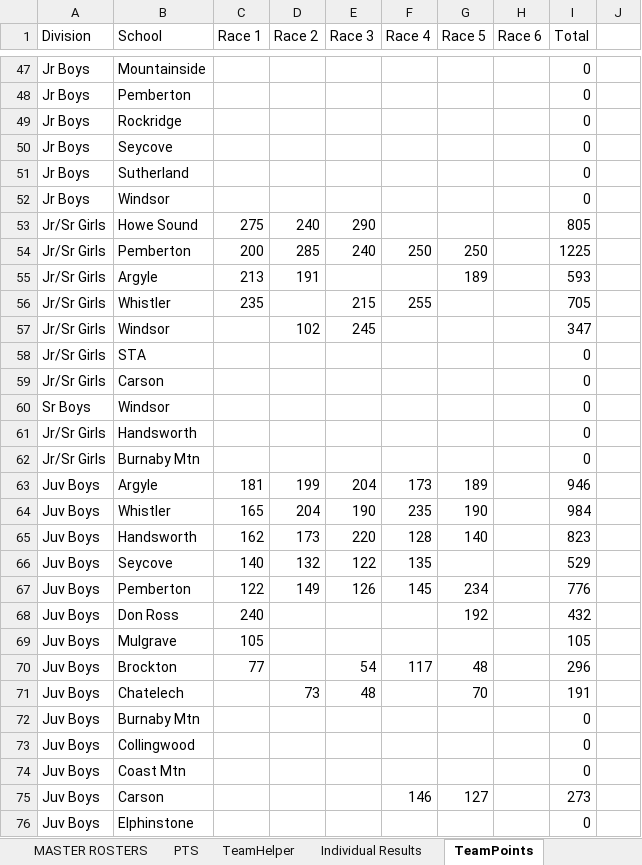
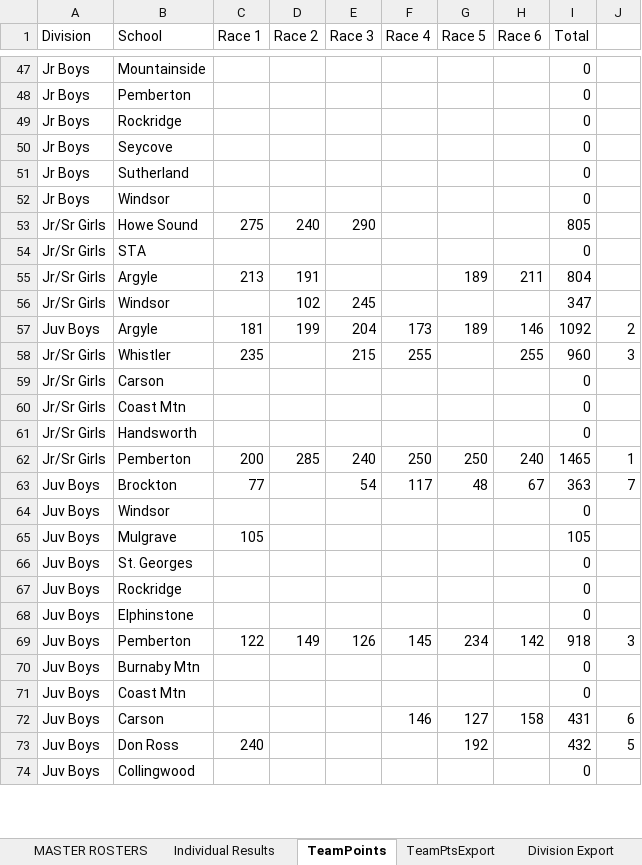
Before and after one commit to mskippy/nsssaa-mtb-league, an Excel workbook: Results 2025 MASTER.xlsx, sheet TeamPoints, drawn as a sheet; only a part is shown, gaps mark what is left out; values as stored, in another font and other column widths than the file's, no cell formats; removed rows and columns are numbered as before the commit, all else as after; the diff covers the shown part only; the diff names each change by its address in the sheet, - before the commit and + after, or states it on an @@ line.

Commit message:
Updated Race 6 and final results

```diff
--- a/Results 2025 MASTER.xlsx (sheet TeamPoints)
+++ b/Results 2025 MASTER.xlsx (sheet TeamPoints)
@@ sheet tab hidden: PTS @@
@@ sheet tab hidden: TeamHelper @@
-row 54: Jr/Sr Girls | Pemberton | 200 | 285 | 240 | 250 | 250 |  | 1225
@@ row 58 moved to row 54: Jr/Sr Girls @@
-H55 (Race 6): (empty)
+H55 (Race 6): 211
-I55 (Total): 593
+I55 (Total): 804
-row 56: Jr/Sr Girls | Whistler | 235 |  | 215 | 255 |  |  | 705
+row 57: Juv Boys | Argyle | 181 | 199 | 204 | 173 | 189 | 146 | 1092 | 2
+row 58: Jr/Sr Girls | Whistler | 235 |  | 215 | 255 |  | 255 | 960 | 3
@@ row 60 moved to row 87: Sr Boys @@
+row 60: Jr/Sr Girls | Coast Mtn |  |  |  |  |  |  | 0
@@ row 62 moved to row 97: Jr/Sr Girls @@
-row 63: Juv Boys | Argyle | 181 | 199 | 204 | 173 | 189 |  | 946
-row 64: Juv Boys | Whistler | 165 | 204 | 190 | 235 | 190 |  | 984
-row 65: Juv Boys | Handsworth | 162 | 173 | 220 | 128 | 140 |  | 823
-row 66: Juv Boys | Seycove | 140 | 132 | 122 | 135 |  |  | 529
-row 67: Juv Boys | Pemberton | 122 | 149 | 126 | 145 | 234 |  | 776
-row 68: Juv Boys | Don Ross | 240 |  |  |  | 192 |  | 432
+row 62: Jr/Sr Girls | Pemberton | 200 | 285 | 240 | 250 | 250 | 240 | 1465 | 1
+row 63: Juv Boys | Brockton | 77 |  | 54 | 117 | 48 | 67 | 363 | 7
@@ row 24 moved to row 64: Juv Boys @@
-row 70: Juv Boys | Brockton | 77 |  | 54 | 117 | 48 |  | 296
-row 71: Juv Boys | Chatelech |  | 73 | 48 |  | 70 |  | 191
@@ row 79 moved to row 66: Juv Boys @@
@@ row 78 moved to row 67: Juv Boys @@
@@ row 76 moved to row 68: Juv Boys @@
+row 69: Juv Boys | Pemberton | 122 | 149 | 126 | 145 | 234 | 142 | 918 | 3
@@ row 74 moved to row 71: Juv Boys @@
+row 72: Juv Boys | Carson |  |  |  | 146 | 127 | 158 | 431 | 6
+row 73: Juv Boys | Don Ross | 240 |  |  |  | 192 |  | 432 | 5
-row 75: Juv Boys | Carson |  |  |  | 146 | 127 |  | 273
```
Also changed, not shown: 13 added rows, 10 removed rows, 5 moved rows and 48 edited cells elsewhere in this sheet, sheet Division Export, sheet Individual Results, sheet MASTER ROSTERS, sheet Race Export, sheet TeamPtsExport, cell formats, formulas that keep their value, hidden cells, charts or pictures, 5 other files.
